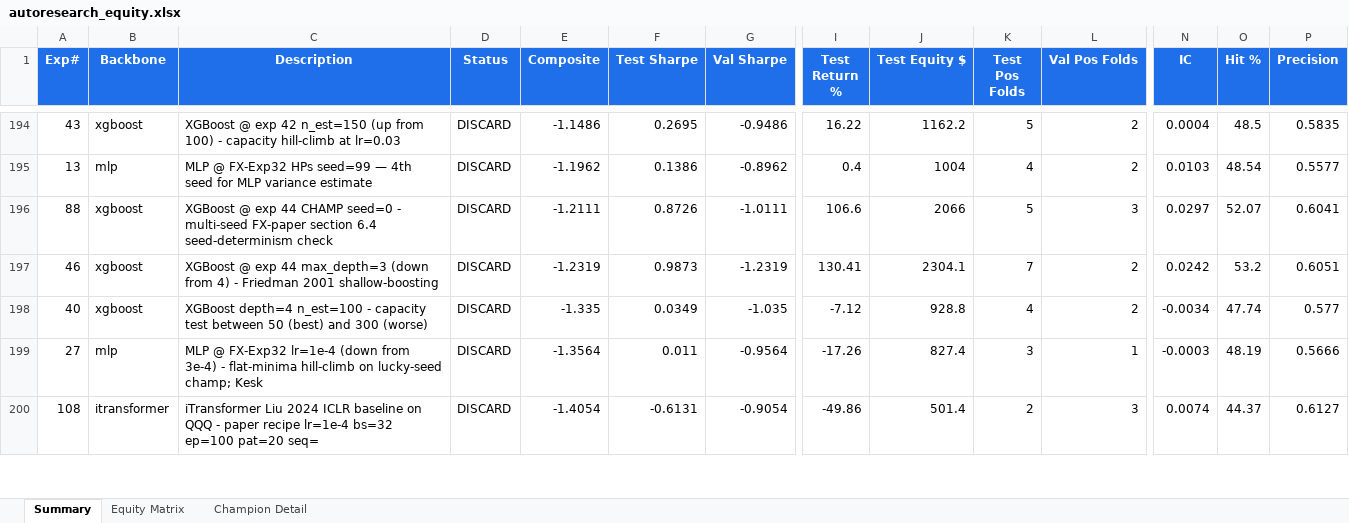
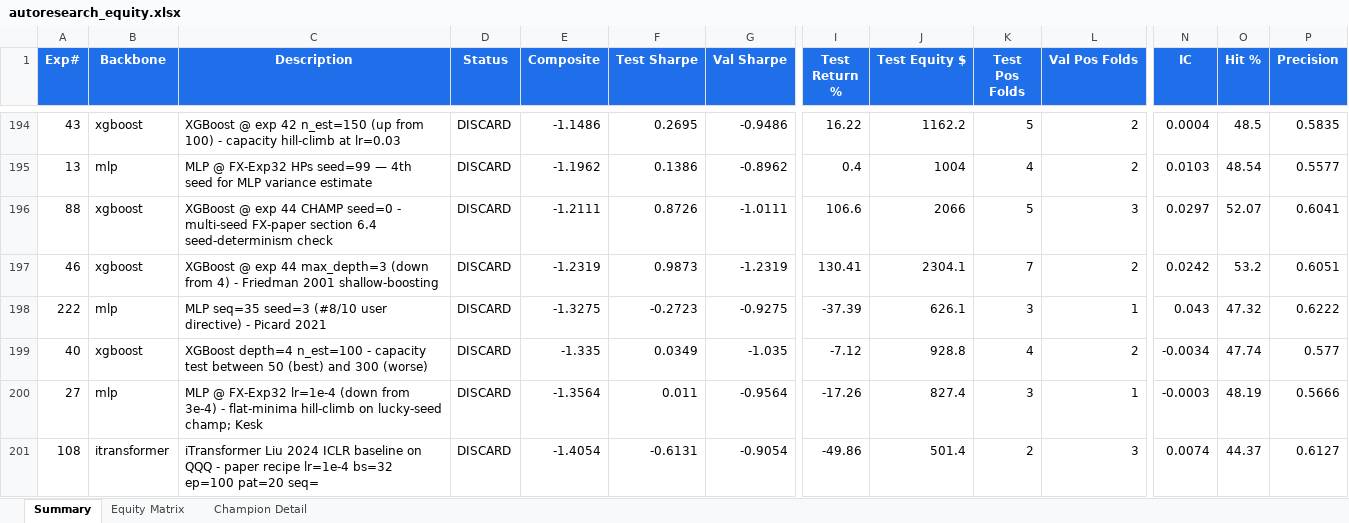
Before and after one commit to dlmastery/autoresearch, an Excel workbook: docs/index_stock_dashboard/autoresearch_equity.xlsx, sheet Summary, drawn as a sheet; only a part is shown, gaps mark what is left out; values as stored, in another font and other column widths than the file's, no borders; conditional formats not drawn; rows hold the shown columns only; the diff names each change by its address in the sheet, - before the commit and + after, or states it on an @@ line.

Commit message:
QQQ exp 222 MLP seq=35 seed=3 -1.33 (8-seed median -0.29); exp 223 seed=5 #9/10

```diff
--- a/docs/index_stock_dashboard/autoresearch_equity.xlsx (sheet Summary)
+++ b/docs/index_stock_dashboard/autoresearch_equity.xlsx (sheet Summary)
+row 198: 222 | mlp | MLP seq=35 seed=3 (#8/10 user directive) - Picard 2021 | DISCARD | -1.3275 | -0.2723 | -0.9275 | -37.39 | 626.1 | 3 | 1 | 0.043 | 47.32 | 0.6222
```
Also changed, not shown: sheet Equity Matrix, charts or pictures, 10 other files.
